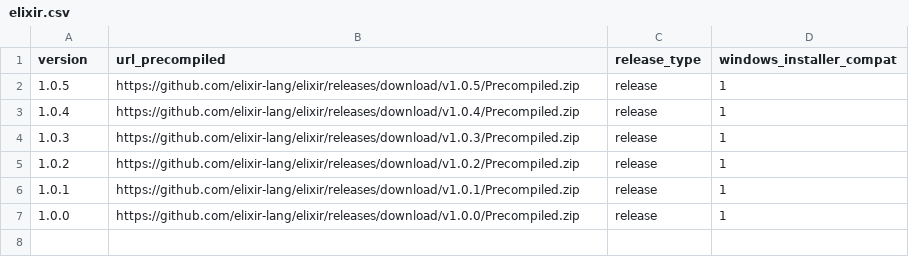
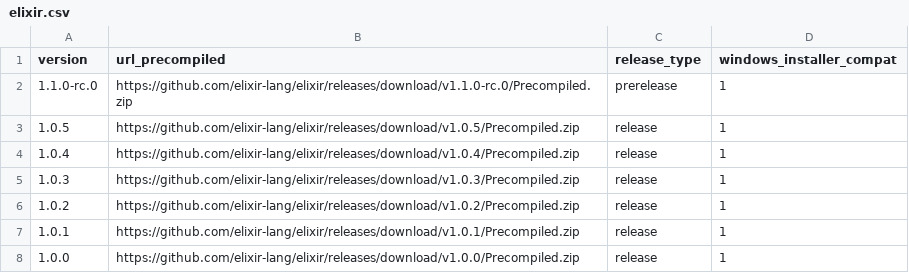
Before and after one commit to elixir-lang/elixir-lang.github.com, a CSV file: elixir.csv, drawn as a sheet; the diff names each change by its address in the sheet, - before the commit and + after, or states it on an @@ line.

Commit message:
Release v1.1.0-rc.0

```diff
--- a/elixir.csv
+++ b/elixir.csv
+row 2: 1.1.0-rc.0 | https://github.com/elixir-lang/elixir/releases/download/v1.1.0-rc.0/Precompiled.zip | prerelease | 1
```
